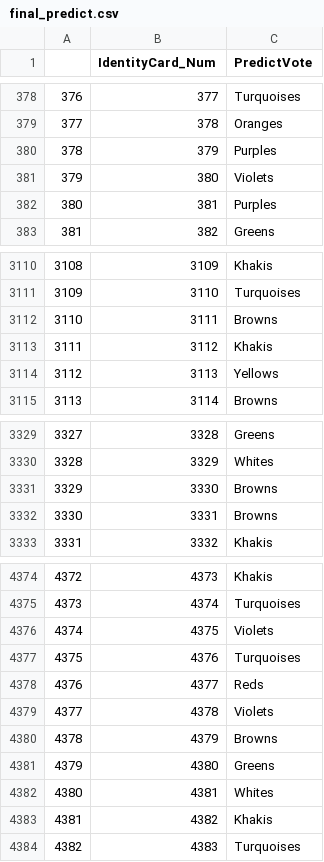
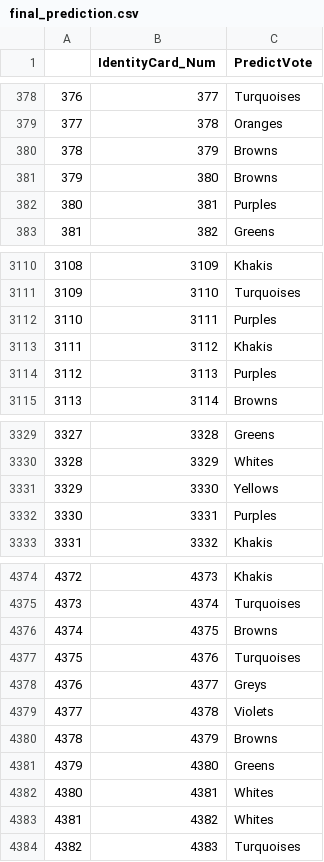
Before and after one commit to avivcaspi/MachineLearning, a CSV file: hw5/final_prediction.csv (was hw5/final_predict.csv), drawn as a sheet; only a part is shown, gaps mark what is left out; the diff covers the shown part only.

```diff
--- a/hw5/final_predict.csv
+++ b/hw5/final_prediction.csv
@@ -379,4 +379,4 @@
 377,378,Oranges
-378,379,Purples
-379,380,Violets
+378,379,Browns
+379,380,Browns
 380,381,Purples
@@ -3111,5 +3111,5 @@
 3109,3110,Turquoises
-3110,3111,Browns
+3110,3111,Purples
 3111,3112,Khakis
-3112,3113,Yellows
+3112,3113,Purples
 3113,3114,Browns
@@ -3330,4 +3330,4 @@
 3328,3329,Whites
-3329,3330,Browns
-3330,3331,Browns
+3329,3330,Yellows
+3330,3331,Purples
 3331,3332,Khakis
@@ -4375,5 +4375,5 @@
 4373,4374,Turquoises
-4374,4375,Violets
+4374,4375,Browns
 4375,4376,Turquoises
-4376,4377,Reds
+4376,4377,Greys
 4377,4378,Violets
@@ -4382,3 +4382,3 @@
 4380,4381,Whites
-4381,4382,Khakis
+4381,4382,Whites
 4382,4383,Turquoises
```
Also changed, not shown: 147 edited cells elsewhere in this file, 9 other files.
